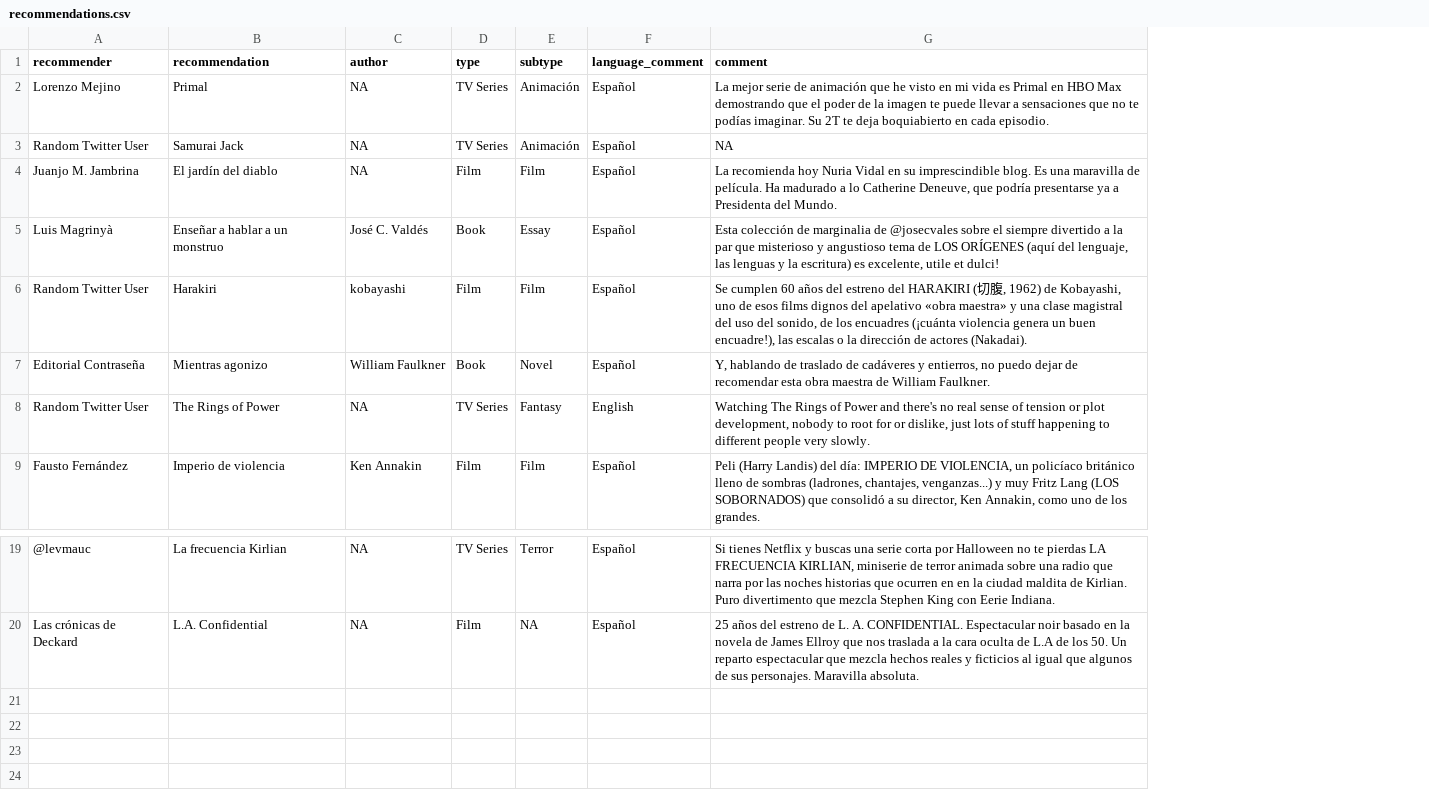
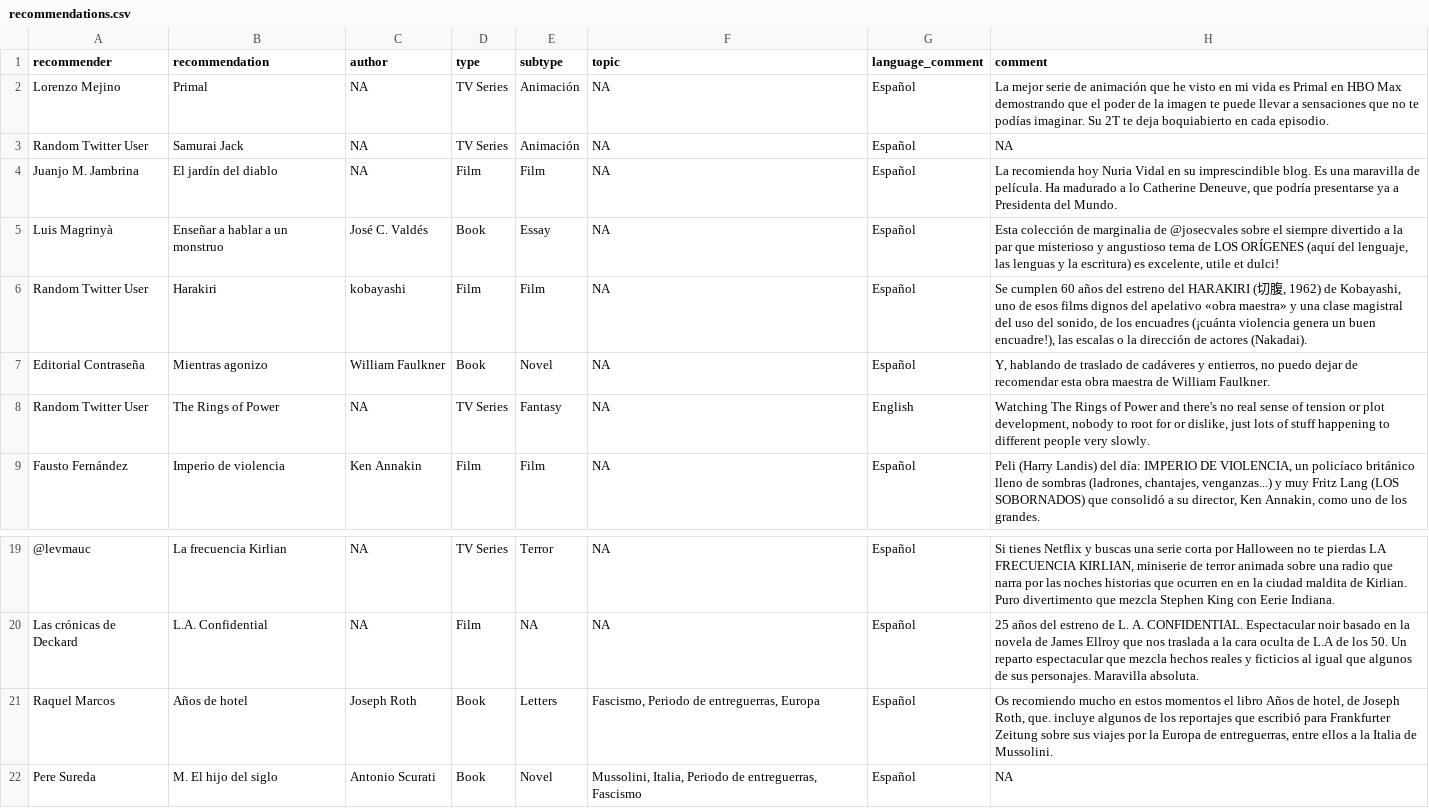
Before and after one commit to GuilleDiaz7/databases, a CSV file: recommendations.csv, drawn as a sheet; only a part is shown, gaps mark what is left out; the diff names each change by its address in the sheet, - before the commit and + after, or states it on an @@ line.

Commit message:
Update recommendations.csv

```diff
--- a/recommendations.csv
+++ b/recommendations.csv
+column F (topic), rows 2-9: all NA; rows 19-20: NA | NA
+row 21: Raquel Marcos | Años de hotel | Joseph Roth | Book | Letters | Fascismo, Periodo de entreguerras, Europa | Español | Os recomiendo mucho en estos momentos el libro Años de hotel, de Joseph Roth, que. incluye algunos de los reportajes que escribió para Frankfurter Zeitung sobre sus viajes por la Europa de entreguerras, entre ellos a la Italia de Mussolini.
+row 22: Pere Sureda | M. El hijo del siglo | Antonio Scurati | Book | Novel | Mussolini, Italia, Periodo de entreguerras, Fascismo | Español | NA
```
